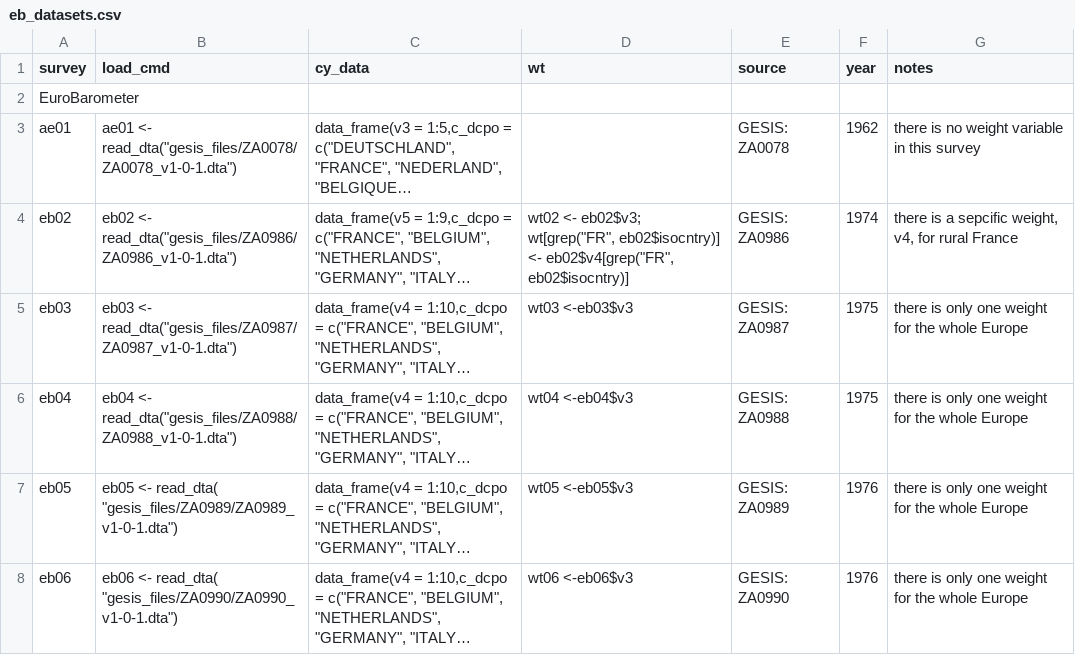
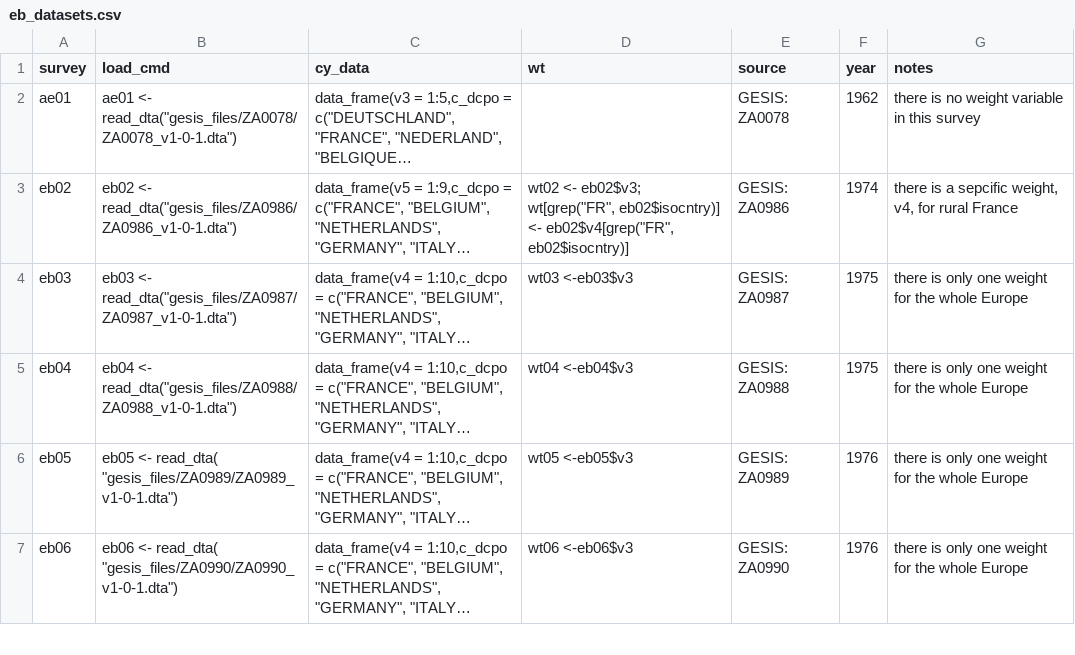
Before and after one commit to fsolt/DCPO, a CSV file: data-raw/eb_datasets.csv, drawn as a sheet; only a part is shown; long unchanged cells end in …; the diff covers the shown part only; the diff names each change by its address in the sheet, - before the commit and + after, or states it on an @@ line.

```diff
--- a/data-raw/eb_datasets.csv
+++ b/data-raw/eb_datasets.csv
-row 2: EuroBarometer
```
Also changed, not shown: 3 removed rows elsewhere in this file, 5 other files.
